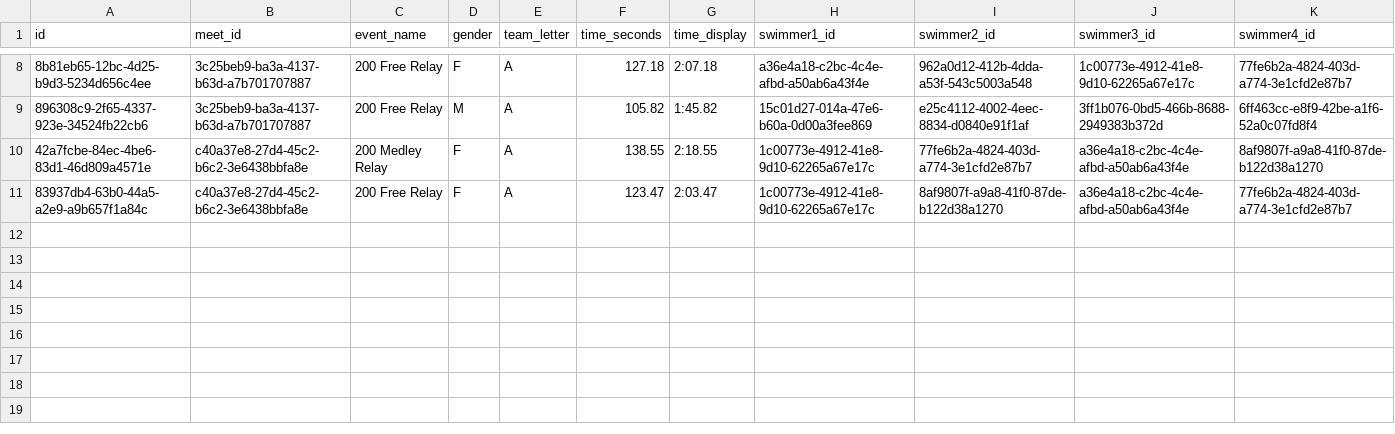
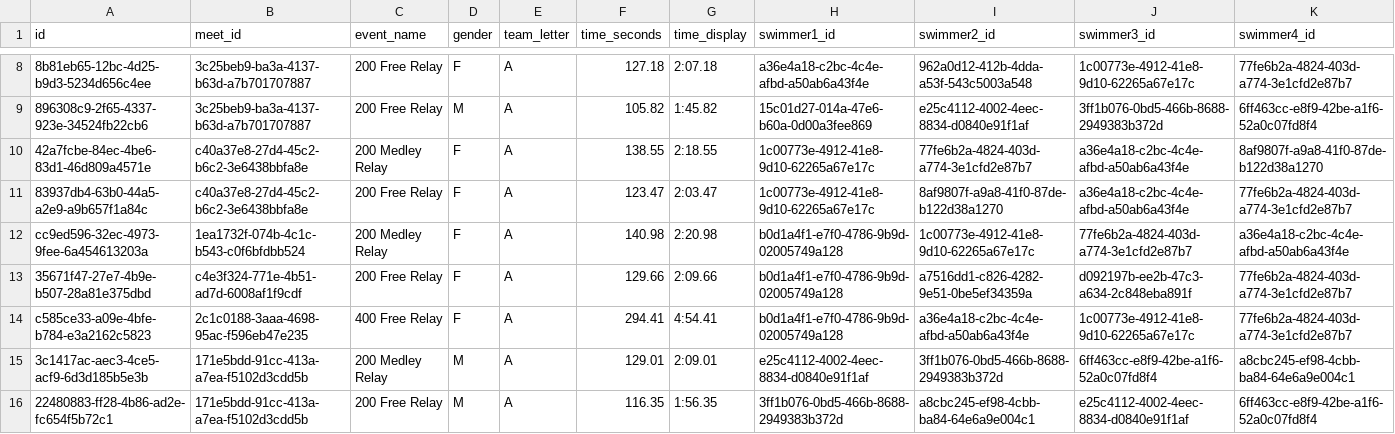
Before and after one commit to joshuarlang-eng/SHS_Tracker, a CSV file: data/Relays.csv, drawn as a sheet; only a part is shown, gaps mark what is left out; rows hold the shown columns only; the diff names each change by its address in the sheet, - before the commit and + after, or states it on an @@ line.

```diff
--- a/data/Relays.csv
+++ b/data/Relays.csv
+row 12: cc9ed596-32ec-4973-9fee-6a454613203a | 1ea1732f-074b-4c1c-b543-c0f6bfdbb524 | 200 Medley Relay | F | A | 140.98 | 2:20.98 | b0d1a4f1-e7f0-4786-9b9d-02005749a128 | 1c00773e-4912-41e8-9d10-62265a67e17c | 77fe6b2a-4824-403d-a774-3e1cfd2e87b7 | a36e4a18-c2bc-4c4e-afbd-a50ab6a43f4e
+row 13: 35671f47-27e7-4b9e-b507-28a81e375dbd | c4e3f324-771e-4b51-ad7d-6008af1f9cdf | 200 Free Relay | F | A | 129.66 | 2:09.66 | b0d1a4f1-e7f0-4786-9b9d-02005749a128 | a7516dd1-c826-4282-9e51-0be5ef34359a | d092197b-ee2b-47c3-a634-2c848eba891f | 77fe6b2a-4824-403d-a774-3e1cfd2e87b7
+row 14: c585ce33-a09e-4bfe-b784-e3a2162c5823 | 2c1c0188-3aaa-4698-95ac-f596eb47e235 | 400 Free Relay | F | A | 294.41 | 4:54.41 | b0d1a4f1-e7f0-4786-9b9d-02005749a128 | a36e4a18-c2bc-4c4e-afbd-a50ab6a43f4e | 1c00773e-4912-41e8-9d10-62265a67e17c | 77fe6b2a-4824-403d-a774-3e1cfd2e87b7
+row 15: 3c1417ac-aec3-4ce5-acf9-6d3d185b5e3b | 171e5bdd-91cc-413a-a7ea-f5102d3cdd5b | 200 Medley Relay | M | A | 129.01 | 2:09.01 | e25c4112-4002-4eec-8834-d0840e91f1af | 3ff1b076-0bd5-466b-8688-2949383b372d | 6ff463cc-e8f9-42be-a1f6-52a0c07fd8f4 | a8cbc245-ef98-4cbb-ba84-64e6a9e004c1
+row 16: 22480883-ff28-4b86-ad2e-fc654f5b72c1 | 171e5bdd-91cc-413a-a7ea-f5102d3cdd5b | 200 Free Relay | M | A | 116.35 | 1:56.35 | 3ff1b076-0bd5-466b-8688-2949383b372d | a8cbc245-ef98-4cbb-ba84-64e6a9e004c1 | e25c4112-4002-4eec-8834-d0840e91f1af | 6ff463cc-e8f9-42be-a1f6-52a0c07fd8f4
```
Also changed, not shown: data/Meets.csv, data/Swim_times.csv, 4 other files.
